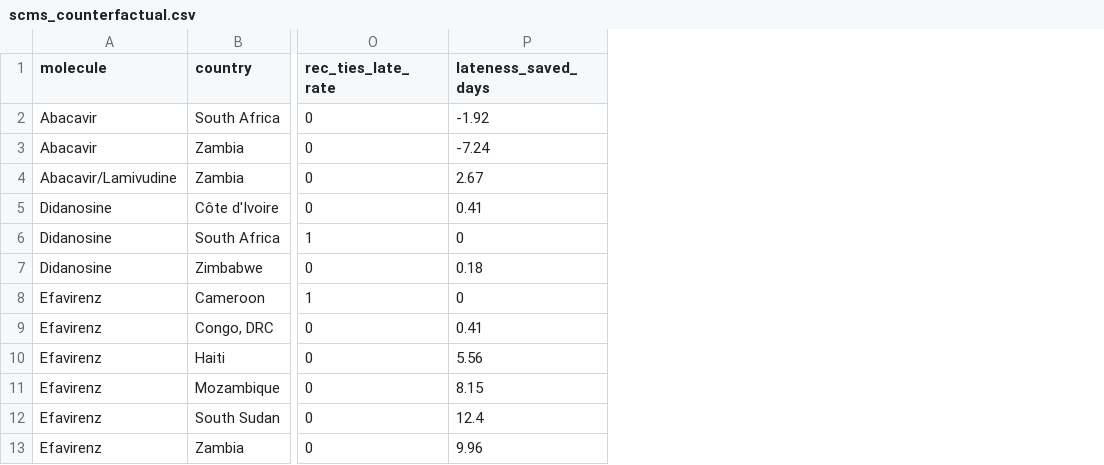
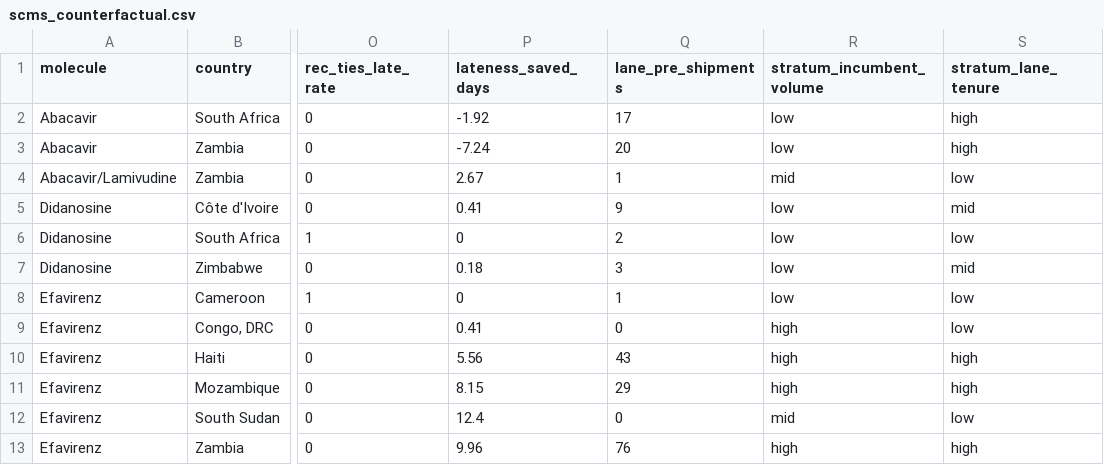
Before and after one commit to arch-vvc/immunological_supply_chain_management, a CSV file: output/scms_counterfactual.csv, drawn as a sheet; only a part is shown, gaps mark what is left out; the diff names each change by its address in the sheet, - before the commit and + after, or states it on an @@ line.

Commit message:
Explainer in dashboard, results manifest, CIs and strata on headline results
5. GNN explainer surfaced: extras/gnn_explainer.py -> src/, accepts preloaded
   artifacts; Risk tab gets a "Why is this node risky?" panel (node picker,
   hops, top-driver bars + table).

1. Results manifest: src/results_manifest.py writes output/RESULTS_MANIFEST.json
   (git commit, dataset sha256, seeds, 81 headline values) via a new
   project_metrics.collect(); --check diffs current outputs against it
   (2% rel tolerance). main.py writes it after a full run; a new test and
   the CI workflow run the check, so drift fails a test instead of going
   stale in the paper.

2. Uncertainty on point estimates:
   - PPO cascade: per-method SD across the 300 identical episodes and paired
     bootstrap 95% CIs on PPO−greedy / PPO−Dijkstra reward, in the report
     and a ppo_routing_stats.json sidecar. Stage 11 rerun (seeded, 15 s):
     reward 37.35, 26 unserved, 42.7% safer — reproduces the change-list
     numbers; the previously committed output was from another run.
   - SCMS counterfactual: bootstrap CIs over the 76 lanes for win rate
     (60.5–80.3%), late-rate gap (+9.9 to +18.0 pts) and lateness saved,
     plus an exact sign test (54 vs 9, p=6e-9); scms_counterfactual_stats.json.

3. Sensitivity strata on the counterfactual: tertiles by incumbent
   post-alert volume and by lane maturity at t0, written to the CSV, report
   and stats. Gap holds in 5/6 strata and REVERSES for low-volume incumbents
   (n=25, win 32%); the report states that rather than a blanket claim.
   Dashboard Validation 4 shows CIs, sign test and the strata table.

```diff
--- a/output/scms_counterfactual.csv
+++ b/output/scms_counterfactual.csv
+column Q (lane_pre_shipments), rows 2-13: 17 | 20 | 1 | 9 | 2 | 3 | 1 | 0 | 43 | 29 | 0 | 76
+column R (stratum_incumbent_volume), rows 2-13: low | low | mid | low | low | low | low | high | high | high | mid | high
+column S (stratum_lane_tenure), rows 2-13: high | high | low | mid | low | mid | low | low | high | high | low | high
```
Also changed, not shown: 19 other files.
